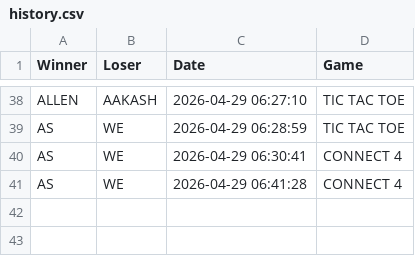
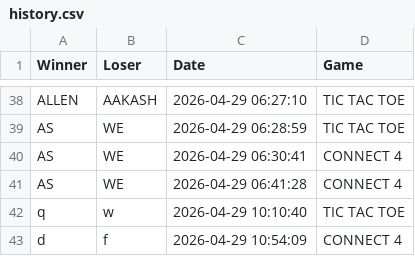
Before and after one commit to amansihag1100-code/mini-game-hub, a CSV file: history.csv, drawn as a sheet; only a part is shown, gaps mark what is left out; the diff names each change by its address in the sheet, - before the commit and + after, or states it on an @@ line.

Commit message:
some changes in games

```diff
--- a/history.csv
+++ b/history.csv
+row 42: q | w | 2026-04-29 10:10:40 | TIC TAC TOE
+row 43: d | f | 2026-04-29 10:54:09 | CONNECT 4
```
Also changed, not shown: users.tsv, 6 other files.
